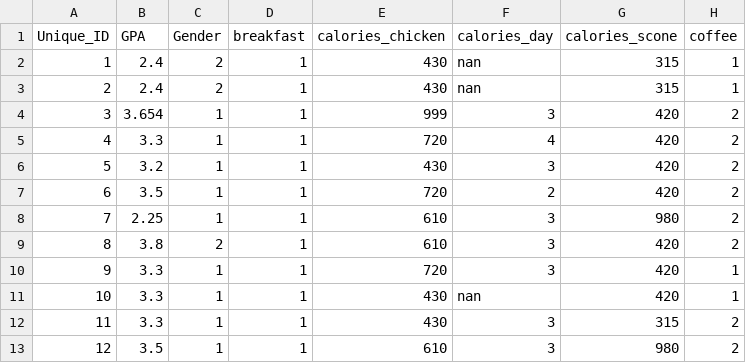
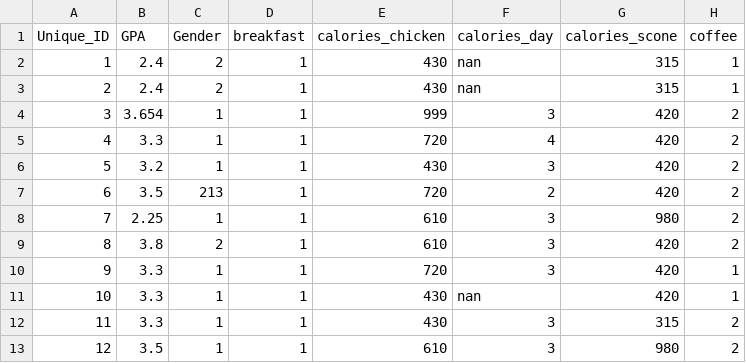
Before and after one commit to utct/CSI4142, a CSV file: food_coded(1).csv, drawn as a sheet; only a part is shown; the diff names each change by its address in the sheet, - before the commit and + after, or states it on an @@ line.

Commit message:
Update food_coded(1).csv

```diff
--- a/food_coded(1).csv
+++ b/food_coded(1).csv
-C7 (Gender): 1
+C7 (Gender): 213
```
